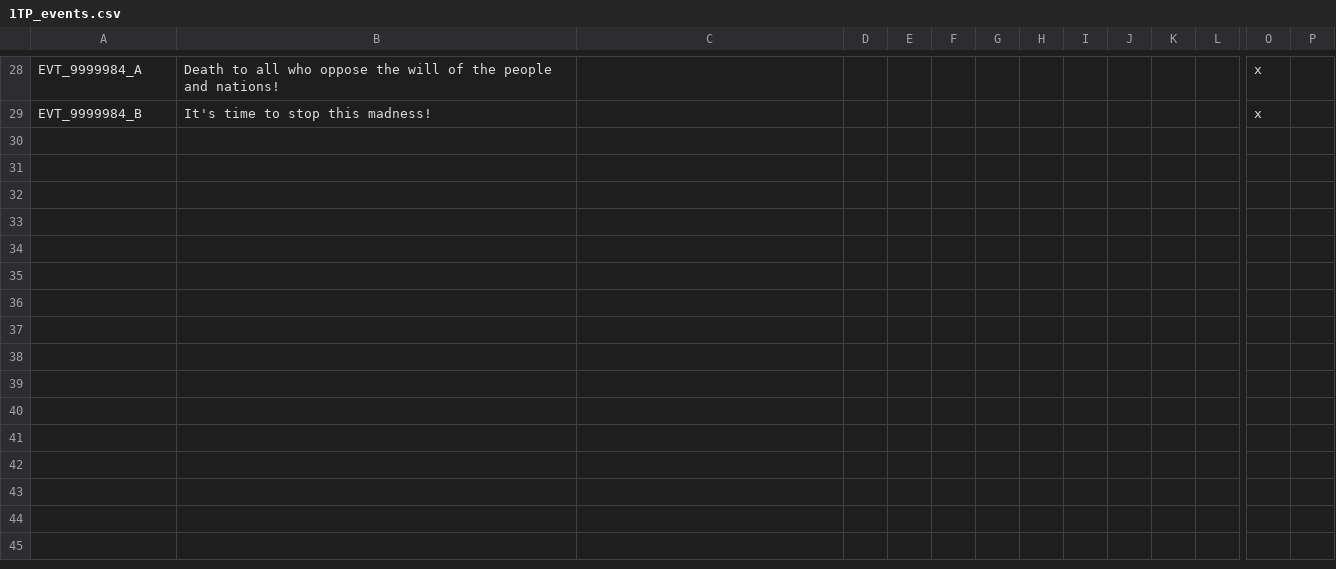
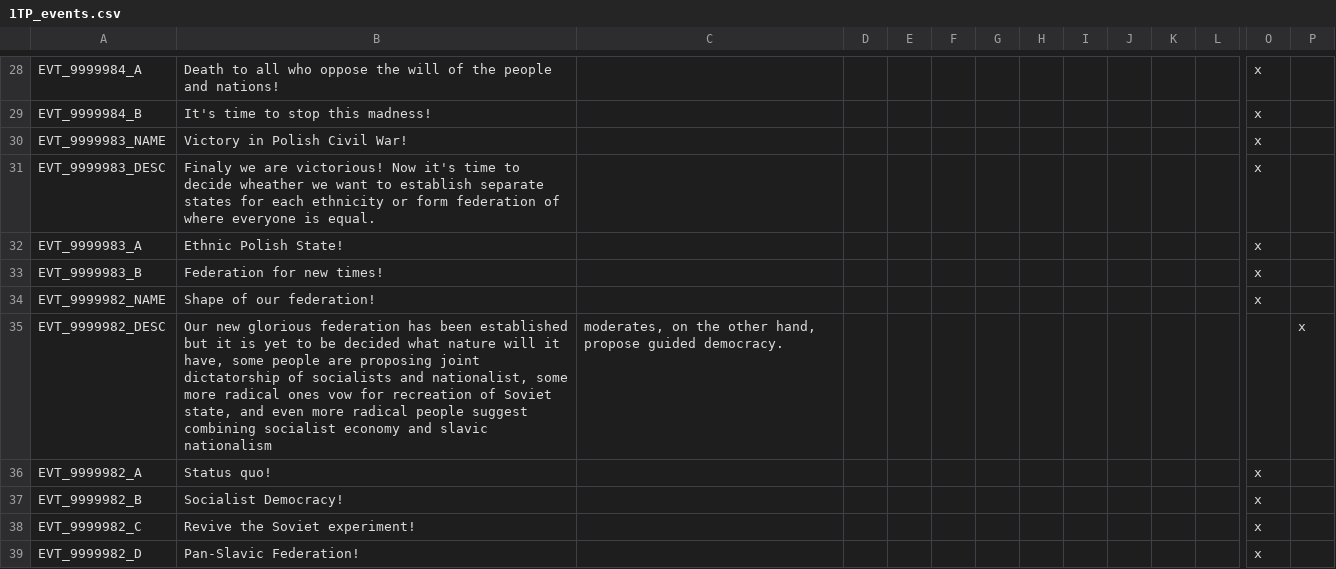
Before and after one commit to Mitusonator/Teufelspakt, a CSV file: localisation/1TP_events.csv, drawn as a sheet; only a part is shown, gaps mark what is left out; rows hold the shown columns only; the diff names each change by its address in the sheet, - before the commit and + after, or states it on an @@ line.

```diff
--- a/localisation/1TP_events.csv
+++ b/localisation/1TP_events.csv
+row 30: EVT_9999983_NAME | Victory in Polish Civil War! |  |  |  |  |  |  |  |  |  |  | x
+row 31: EVT_9999983_DESC | Finaly we are victorious! Now it's time to decide wheather we want to establish separate states for each ethnicity or form federation of where everyone is equal. |  |  |  |  |  |  |  |  |  |  | x
+row 32: EVT_9999983_A | Ethnic Polish State! |  |  |  |  |  |  |  |  |  |  | x
+row 33: EVT_9999983_B | Federation for new times! |  |  |  |  |  |  |  |  |  |  | x
+row 34: EVT_9999982_NAME | Shape of our federation! |  |  |  |  |  |  |  |  |  |  | x
+row 35: EVT_9999982_DESC | Our new glorious federation has been established but it is yet to be decided what nature will it have, some people are proposing joint dictatorship of socialists and nationalist, some more radical ones vow for recreation of Soviet state, and even more radical people suggest combining socialist economy and slavic nationalism | moderates, on the other hand, propose guided democracy. |  |  |  |  |  |  |  |  |  |  | x
+row 36: EVT_9999982_A | Status quo! |  |  |  |  |  |  |  |  |  |  | x
+row 37: EVT_9999982_B | Socialist Democracy! |  |  |  |  |  |  |  |  |  |  | x
+row 38: EVT_9999982_C | Revive the Soviet experiment! |  |  |  |  |  |  |  |  |  |  | x
+row 39: EVT_9999982_D | Pan-Slavic Federation! |  |  |  |  |  |  |  |  |  |  | x
```
Also changed, not shown: 13 other files.
